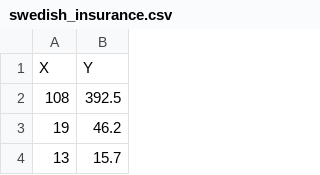
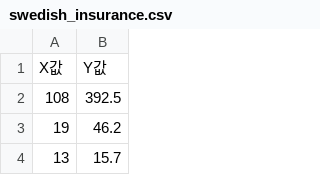
Before and after one commit to moya0307/datasets, a CSV file: swedish_insurance.csv, drawn as a sheet; only a part is shown; removed rows and columns are numbered as before the commit, all else as after; the diff names each change by its address in the sheet, - before the commit and + after, or states it on an @@ line.

Commit message:
Update swedish_insurance.csv

```diff
--- a/swedish_insurance.csv
+++ b/swedish_insurance.csv
-row 1: X | Y
+row 1: X값 | Y값
```
